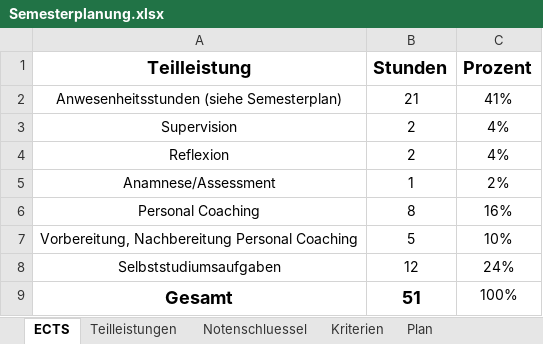
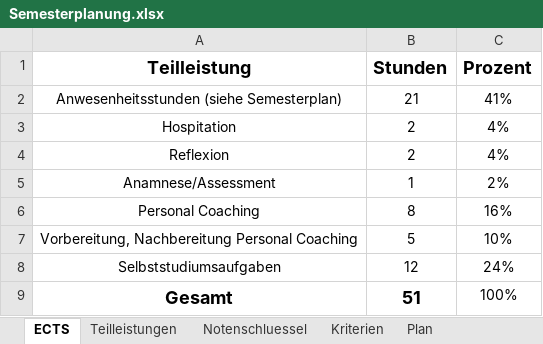
Before and after one commit to Paeddasan/PersonalCoaching_Script, an Excel workbook: Intro_files/Semesterplanung.xlsx, sheet ECTS, drawn as a sheet; values as stored, in another font and other column widths than the file's, no borders; the diff names each change by its address in the sheet, - before the commit and + after, or states it on an @@ line.

```diff
--- a/Intro_files/Semesterplanung.xlsx (sheet ECTS)
+++ b/Intro_files/Semesterplanung.xlsx (sheet ECTS)
-A3 (Teilleistung): Supervision
+A3 (Teilleistung): Hospitation
```
Also changed, not shown: sheet Kriterien, sheet Teilleistungen, Intro_files/Beurteilungsvorlage.xlsx, Intro_files/Checklisten.xlsx, 5 other files.
